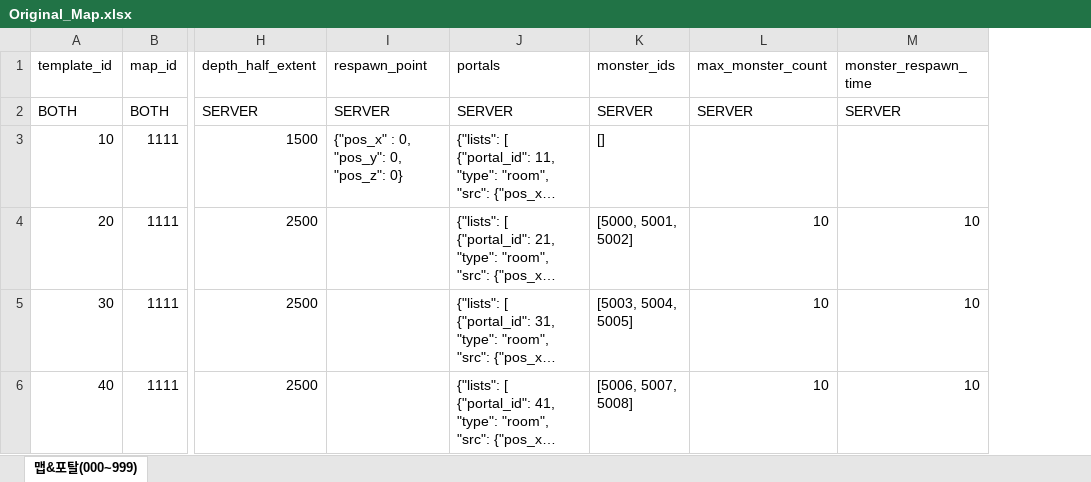
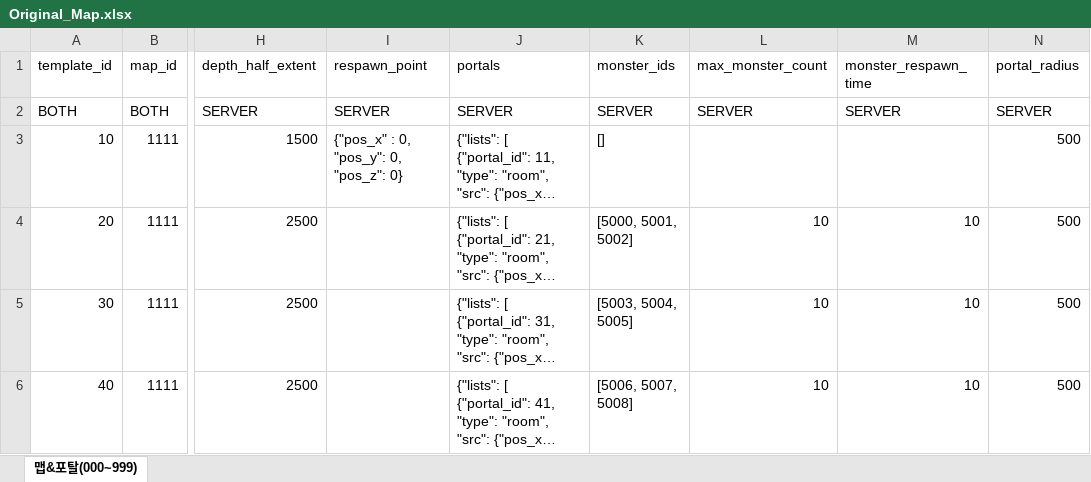
Before and after one commit to pledge24/Project_MMORPG, an Excel workbook: DesignData/Original_Map.xlsx, sheet 맵&포탈(000~999), drawn as a sheet; only a part is shown, gaps mark what is left out; long unchanged cells end in …; values as stored, in another font and other column widths than the file's, no borders; the diff names each change by its address in the sheet, - before the commit and + after, or states it on an @@ line.

```diff
--- a/DesignData/Original_Map.xlsx (sheet 맵&포탈(000~999))
+++ b/DesignData/Original_Map.xlsx (sheet 맵&포탈(000~999))
+column N (portal_radius), rows 2-6: SERVER | 500 | 500 | 500 | 500
```
Also changed, not shown: 14 other files.
